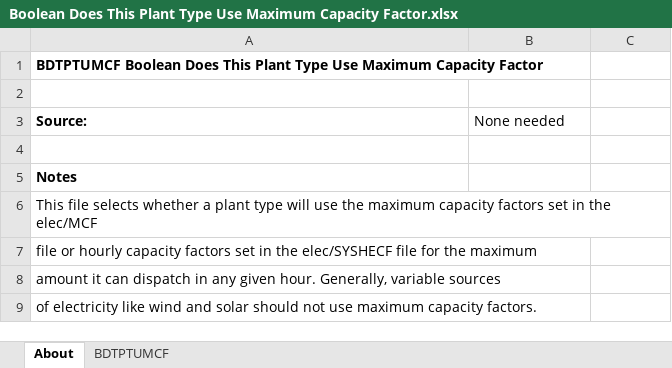
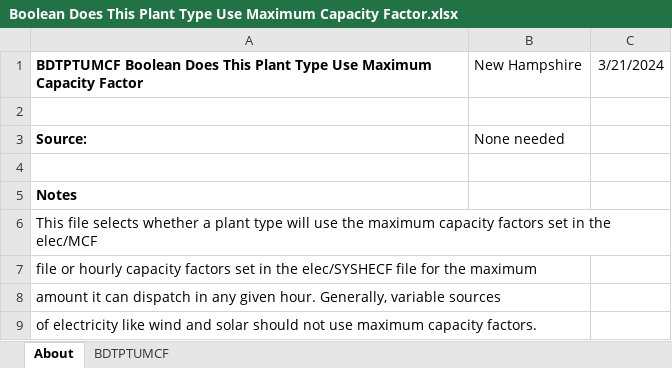
Before and after one commit to EnergyInnovation/eps-newhampshire, an Excel workbook: InputData/elec/BDTPTUMCF/Boolean Does This Plant Type Use Maximum Capacity Factor.xlsx, sheet About, drawn as a sheet; values as stored, in another font and other column widths than the file's, no borders; the diff names each change by its address in the sheet, - before the commit and + after, or states it on an @@ line.

```diff
--- a/InputData/elec/BDTPTUMCF/Boolean Does This Plant Type Use Maximum Capacity Factor.xlsx (sheet About)
+++ b/InputData/elec/BDTPTUMCF/Boolean Does This Plant Type Use Maximum Capacity Factor.xlsx (sheet About)
-B1: (empty)
+B1: New Hampshire
-C1: (empty)
+C1: 3/21/2024
```
Also changed, not shown: sheet BDTPTUMCF, InputData/elec/CSC/Capacity Supply Curve.xlsx, InputData/fuels/BS/BAU Subsidies.xlsx, 31 other files.
